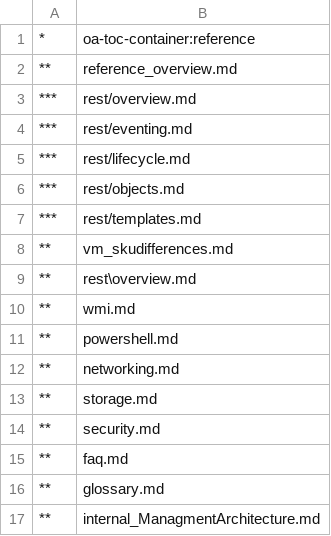
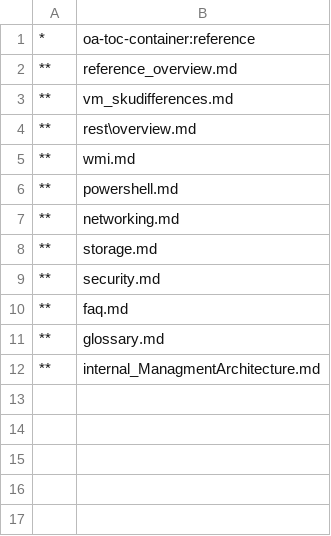
Before and after one commit to MicrosoftDocs/Virtualization-Documentation, a CSV file: windowscontainers/reference/TOC.csv, drawn as a sheet.

Commit message:
Backing out toc stuff because I have no idea how it works

```diff
--- a/windowscontainers/reference/TOC.csv
+++ b/windowscontainers/reference/TOC.csv
@@ -2,7 +2,2 @@
 **,reference_overview.md
-***,rest/overview.md
-***,rest/eventing.md
-***,rest/lifecycle.md
-***,rest/objects.md
-***,rest/templates.md
 **,vm_skudifferences.md
```
